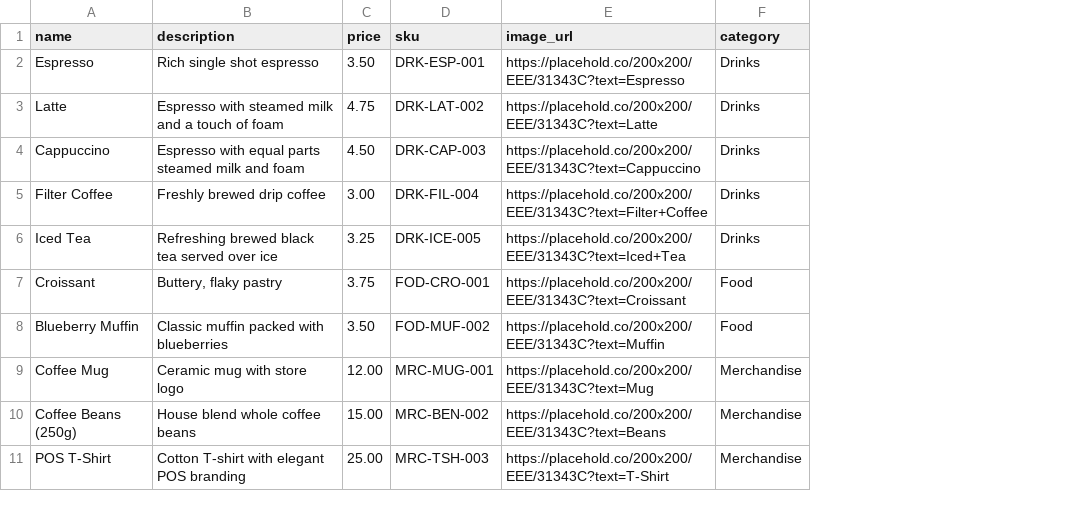
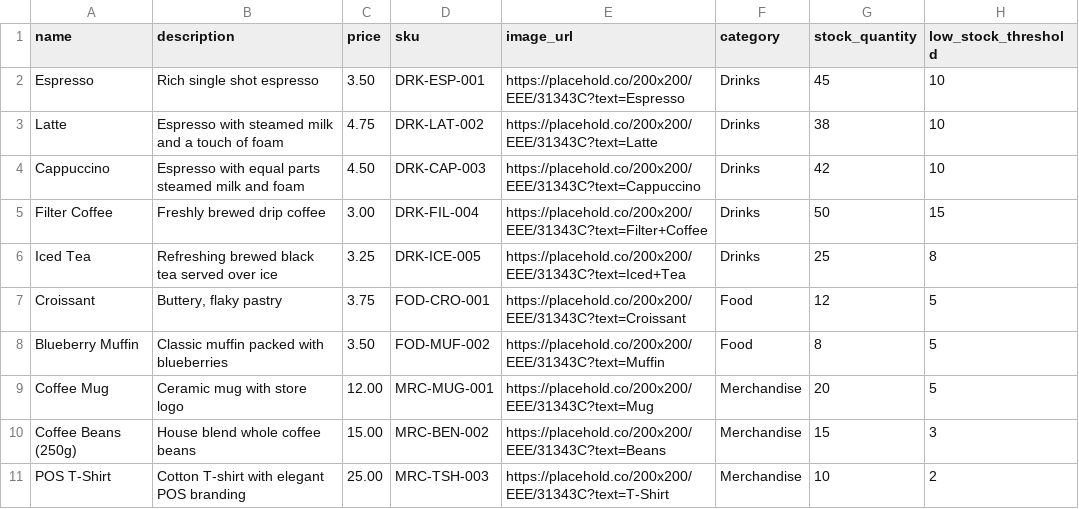
Before and after one commit to garenk02/callysta-pos, a CSV file: products.csv, drawn as a sheet; the diff names each change by its address in the sheet, - before the commit and + after, or states it on an @@ line.

```diff
--- a/products.csv
+++ b/products.csv
+column G (stock_quantity), rows 2-11: 45 | 38 | 42 | 50 | 25 | 12 | 8 | 20 | 15 | 10
+column H (low_stock_threshold), rows 2-11: 10 | 10 | 10 | 15 | 8 | 5 | 5 | 5 | 3 | 2
```
Also changed, not shown: 12 other files.
